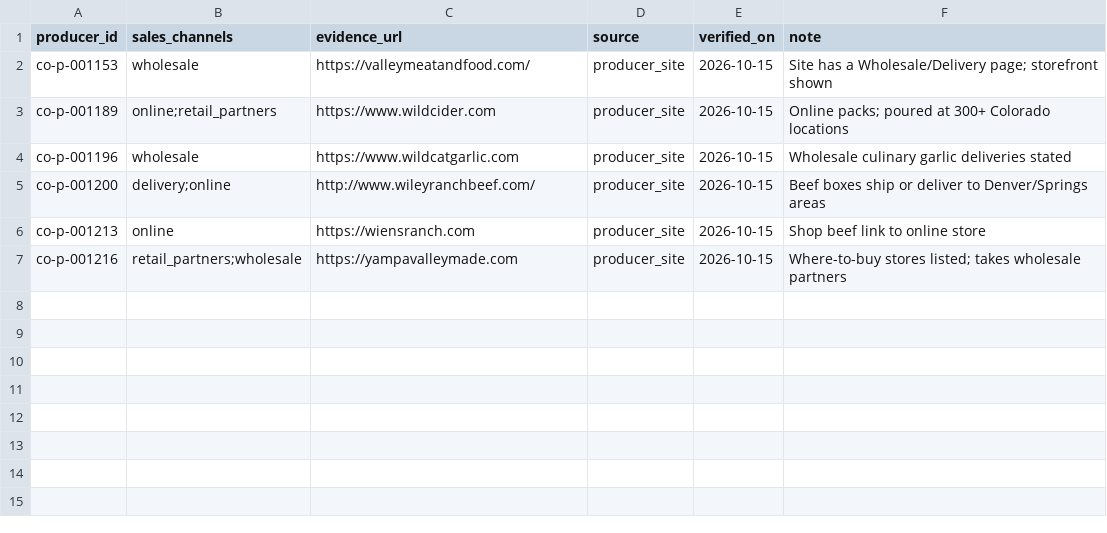
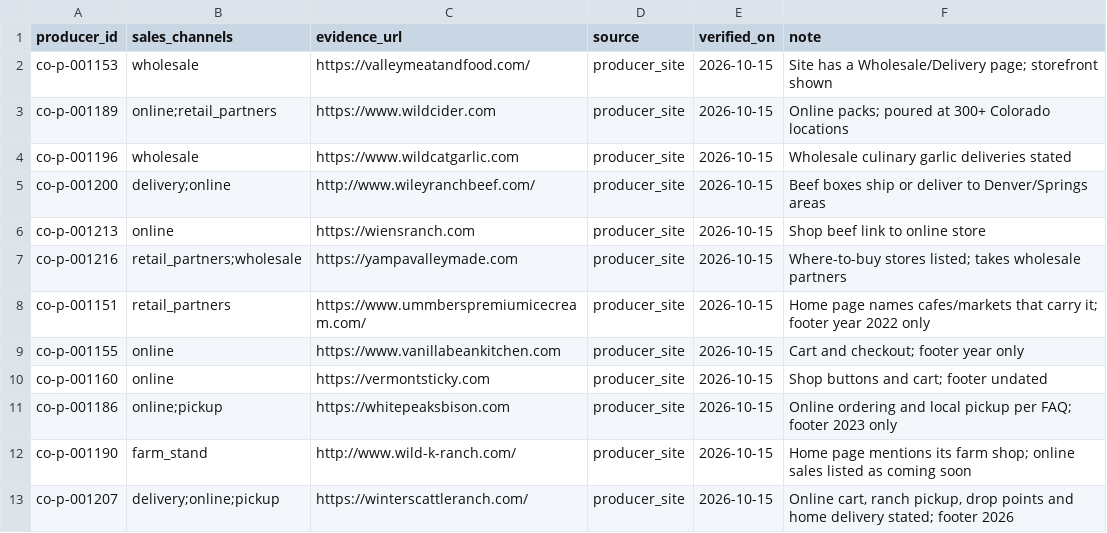
Before and after one commit to open-food-web/colorado-open-food-web, a CSV file: inputs/enrichment/channels_batch_12.csv, drawn as a sheet.

```diff
--- a/inputs/enrichment/channels_batch_12.csv
+++ b/inputs/enrichment/channels_batch_12.csv
@@ -7 +7,7 @@ co-p-001213,online,https://wiensranch.com,producer_site,2026-10-15,Shop beef lin
 co-p-001216,retail_partners;wholesale,https://yampavalleymade.com,producer_site,2026-10-15,Where-to-buy stores listed; takes wholesale partners
+co-p-001151,retail_partners,https://www.ummberspremiumicecream.com/,producer_site,2026-10-15,Home page names cafes/markets that carry it; footer year 2022 only
+co-p-001155,online,https://www.vanillabeankitchen.com,producer_site,2026-10-15,Cart and checkout; footer year only
+co-p-001160,online,https://vermontsticky.com,producer_site,2026-10-15,Shop buttons and cart; footer undated
+co-p-001186,online;pickup,https://whitepeaksbison.com,producer_site,2026-10-15,Online ordering and local pickup per FAQ; footer 2023 only
+co-p-001190,farm_stand,http://www.wild-k-ranch.com/,producer_site,2026-10-15,Home page mentions its farm shop; online sales listed as coming soon
+co-p-001207,delivery;online;pickup,https://winterscattleranch.com/,producer_site,2026-10-15,"Online cart, ranch pickup, drop points and home delivery stated; footer 2026"
```
Also changed, not shown: data/colorado/field_sources.csv, data/colorado/producers.csv, 1 other file.
